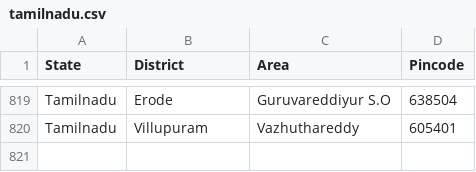
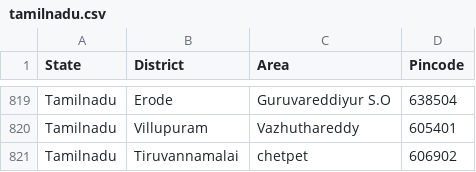
Before and after one commit to vpmglug/districts_details, a CSV file: districts/tamilnadu.csv, drawn as a sheet; only a part is shown, gaps mark what is left out.

Commit message:
pull request by sona

```diff
--- a/districts/tamilnadu.csv
+++ b/districts/tamilnadu.csv
@@ -820 +820,2 @@ Tamilnadu,Erode,Guruvareddiyur S.O,638504
 Tamilnadu,Villupuram,Vazhuthareddy,605401
+Tamilnadu,Tiruvannamalai,chetpet,606902
```
